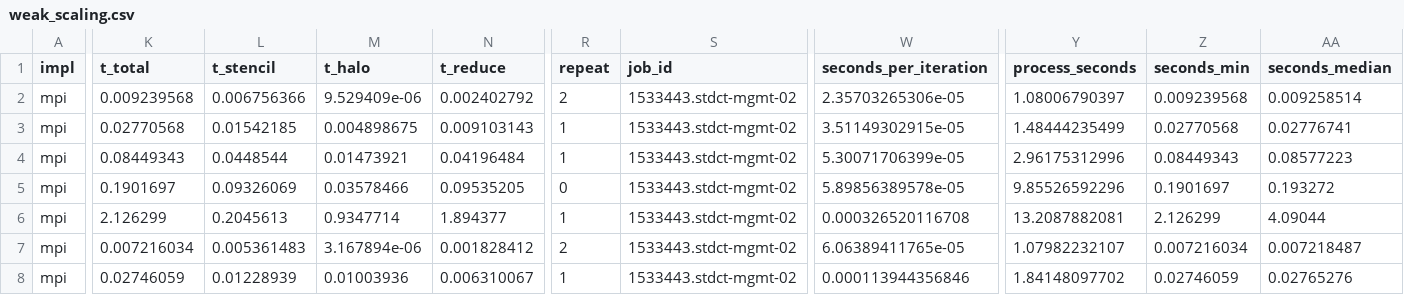
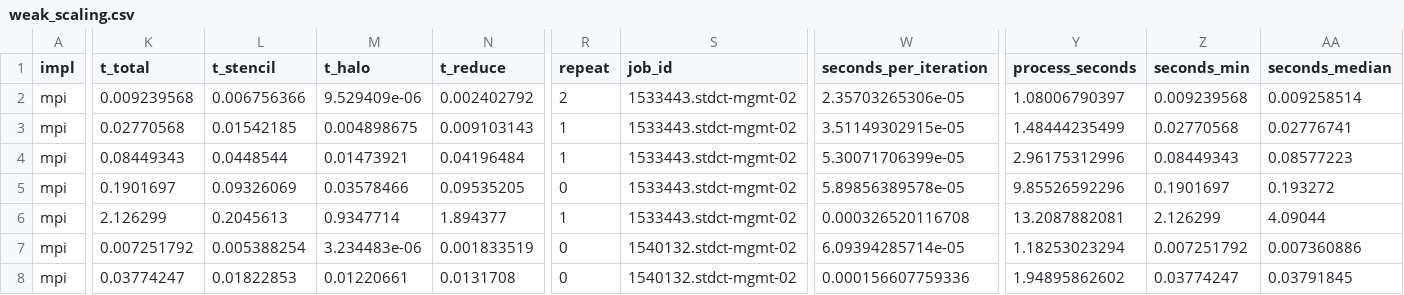
Before and after one commit to ZYKuni/NUS_DSA5208_project3_1107, a CSV file: results/tables/weak_scaling.csv, drawn as a sheet; only a part is shown, gaps mark what is left out; the diff covers the shown part only; the diff names each change by its address in the sheet, - before the commit and + after, or states it on an @@ line.

```diff
--- a/results/tables/weak_scaling.csv
+++ b/results/tables/weak_scaling.csv
-K7 (t_total): 0.007216034
+K7 (t_total): 0.007251792
-L7 (t_stencil): 0.005361483
+L7 (t_stencil): 0.005388254
-M7 (t_halo): 3.167894e-06
+M7 (t_halo): 3.234483e-06
-N7 (t_reduce): 0.001828412
+N7 (t_reduce): 0.001833519
-R7 (repeat): 2
+R7 (repeat): 0
-S7:S8 (job_id): 1533443.stdct-mgmt-02
+S7:S8 (job_id): 1540132.stdct-mgmt-02
-W7 (seconds_per_iteration): 6.06389411765e-05
+W7 (seconds_per_iteration): 6.09394285714e-05
-Y7 (process_seconds): 1.07982232107
+Y7 (process_seconds): 1.18253023294
-Z7 (seconds_min): 0.007216034
+Z7 (seconds_min): 0.007251792
-AA7 (seconds_median): 0.007218487
+AA7 (seconds_median): 0.007360886
-K8 (t_total): 0.02746059
+K8 (t_total): 0.03774247
-L8 (t_stencil): 0.01228939
+L8 (t_stencil): 0.01822853
-M8 (t_halo): 0.01003936
+M8 (t_halo): 0.01220661
-N8 (t_reduce): 0.006310067
+N8 (t_reduce): 0.0131708
-R8 (repeat): 1
+R8 (repeat): 0
-W8 (seconds_per_iteration): 0.000113944356846
+W8 (seconds_per_iteration): 0.000156607759336
-Y8 (process_seconds): 1.84148097702
+Y8 (process_seconds): 1.94895862602
-Z8 (seconds_min): 0.02746059
+Z8 (seconds_min): 0.03774247
-AA8 (seconds_median): 0.02765276
+AA8 (seconds_median): 0.03791845
```
Also changed, not shown: 1 added row and 108 edited cells elsewhere in this file, results/all.csv, results/analysis_samples.csv, 39 other files.
